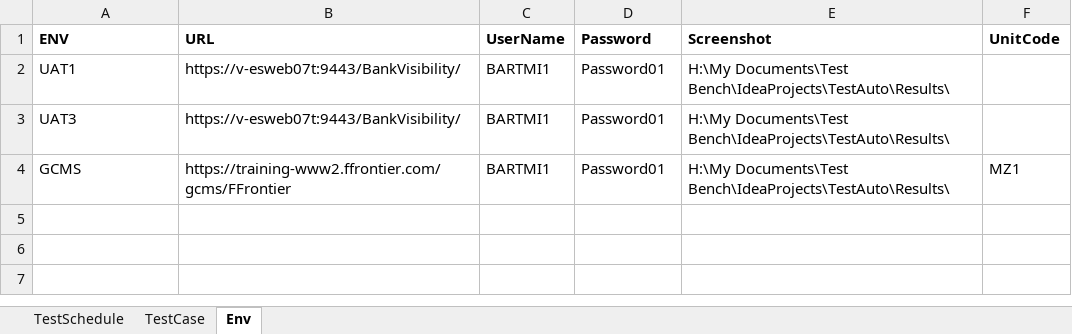
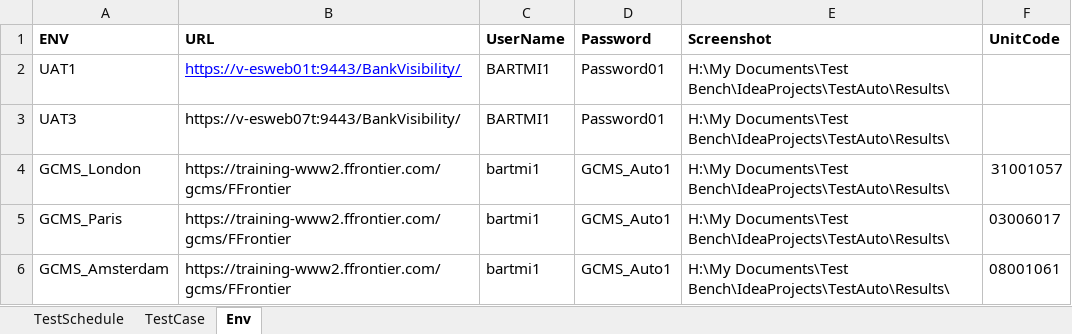
Before and after one commit to Milton70/Java_Junit_Selenium_Excel_Automation, an Excel workbook: Test_Data/TestData.xlsx, sheet Env, drawn as a sheet; values as stored, in another font and other column widths than the file's, no borders; removed rows and columns are numbered as before the commit, all else as after; the diff names each change by its address in the sheet, - before the commit and + after, or states it on an @@ line.

```diff
--- a/Test_Data/TestData.xlsx (sheet Env)
+++ b/Test_Data/TestData.xlsx (sheet Env)
-B2 (URL): https://v-esweb07t:9443/BankVisibility/
+B2 (URL): https://v-esweb01t:9443/BankVisibility/
@@ B2 underline: off → on, text colour: black → #0000FF @@
-row 4: GCMS | https://training-www2.ffrontier.com/gcms/FFrontier | BARTMI1 | Password01 | H:\My Documents\Test Bench\IdeaProjects\TestAuto\Results\ | MZ1
+row 4: GCMS_London | https://training-www2.ffrontier.com/gcms/FFrontier | bartmi1 | GCMS_Auto1 | H:\My Documents\Test Bench\IdeaProjects\TestAuto\Results\ | 31001057
+row 5: GCMS_Paris | https://training-www2.ffrontier.com/gcms/FFrontier | bartmi1 | GCMS_Auto1 | H:\My Documents\Test Bench\IdeaProjects\TestAuto\Results\ | 03006017
+row 6: GCMS_Amsterdam | https://training-www2.ffrontier.com/gcms/FFrontier | bartmi1 | GCMS_Auto1 | H:\My Documents\Test Bench\IdeaProjects\TestAuto\Results\ | 08001061
```
Also changed, not shown: sheet TestCase, sheet TestSchedule, 33 other files.
